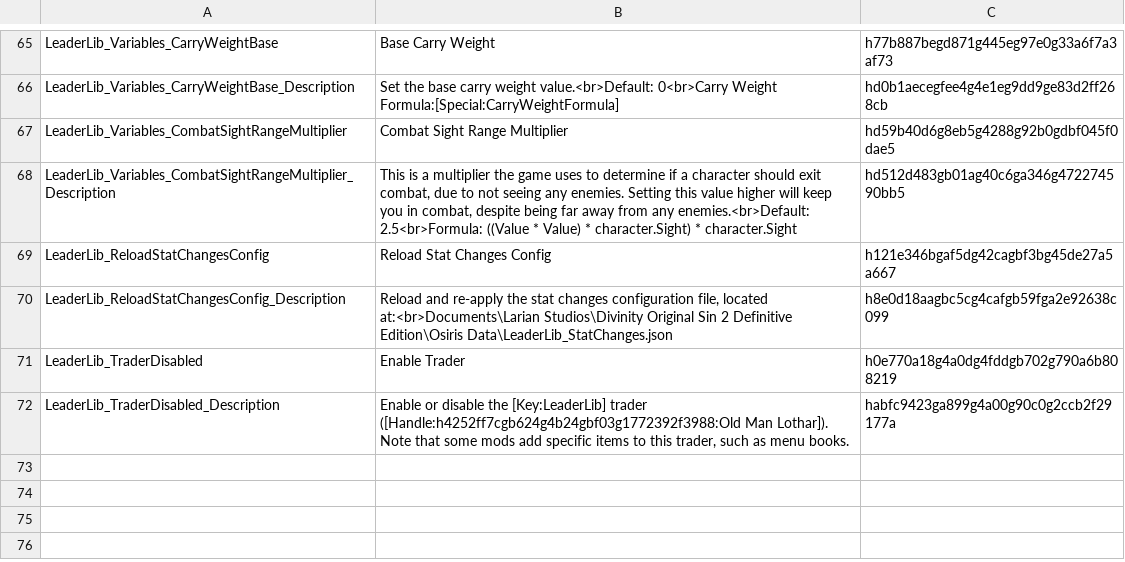
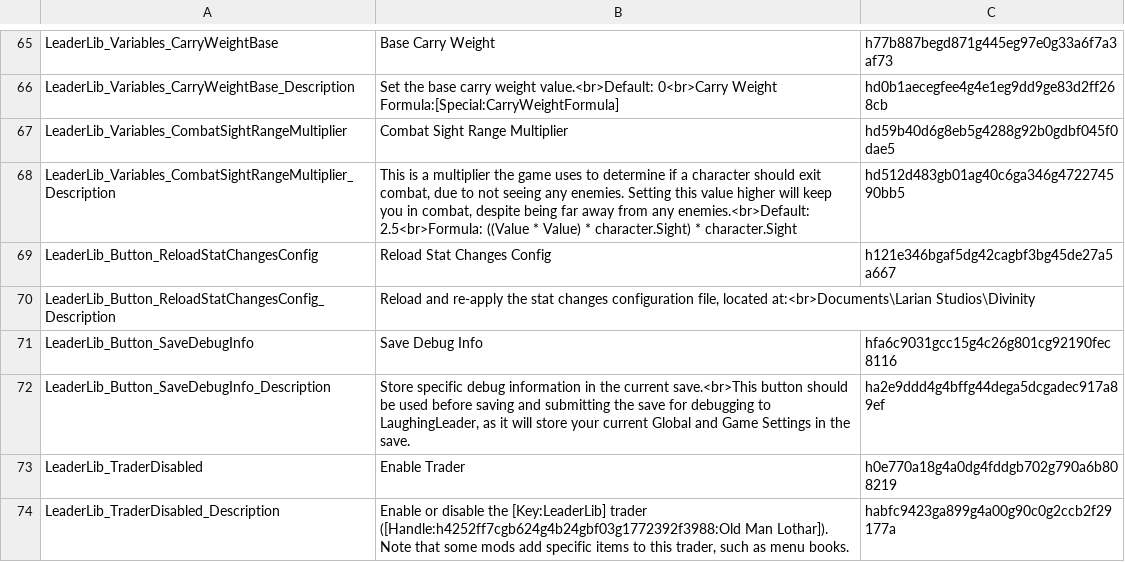
Before and after one commit to LaughingLeader-DOS2-Mods/LeaderLib, a TSV file: LocalKeys/LeaderLib_GlobalSettings.tsv, drawn as a sheet; only a part is shown, gaps mark what is left out.

Commit message:
Add a button for storing global and game settings in PersistentVars, for debugging

```diff
--- a/LocalKeys/LeaderLib_GlobalSettings.tsv
+++ b/LocalKeys/LeaderLib_GlobalSettings.tsv
@@ -68,4 +68,6 @@ LeaderLib_Variables_CombatSightRangeMultiplier	Combat Sight Range Multiplier	hd5
 LeaderLib_Variables_CombatSightRangeMultiplier_Description	This is a multiplier the game uses to determine if a character should exit combat, due to not seeing any enemies. Setting this value higher will keep you in combat, despite being far away from any enemies.<br>Default: 2.5<br>Formula: ((Value * Value) * character.Sight) * character.Sight	hd512d483gb01ag40c6ga346g472274590bb5
-LeaderLib_ReloadStatChangesConfig	Reload Stat Changes Config	h121e346bgaf5dg42cagbf3bg45de27a5a667
-LeaderLib_ReloadStatChangesConfig_Description	Reload and re-apply the stat changes configuration file, located at:<br>Documents\Larian Studios\Divinity Original Sin 2 Definitive Edition\Osiris Data\LeaderLib_StatChanges.json	h8e0d18aagbc5cg4cafgb59fga2e92638c099
+LeaderLib_Button_ReloadStatChangesConfig	Reload Stat Changes Config	h121e346bgaf5dg42cagbf3bg45de27a5a667
+LeaderLib_Button_ReloadStatChangesConfig_Description	Reload and re-apply the stat changes configuration file, located at:<br>Documents\Larian Studios\Divinity
+LeaderLib_Button_SaveDebugInfo	Save Debug Info	hfa6c9031gcc15g4c26g801cg92190fec8116
+LeaderLib_Button_SaveDebugInfo_Description	Store specific debug information in the current save.<br>This button should be used before saving and submitting the save for debugging to LaughingLeader, as it will store your current Global and Game Settings in the save.	ha2e9ddd4g4bffg44dega5dcgadec917a89ef
 LeaderLib_TraderDisabled	Enable Trader	h0e770a18g4a0dg4fddgb702g790a6b808219
```
Also changed, not shown: 7 other files.
